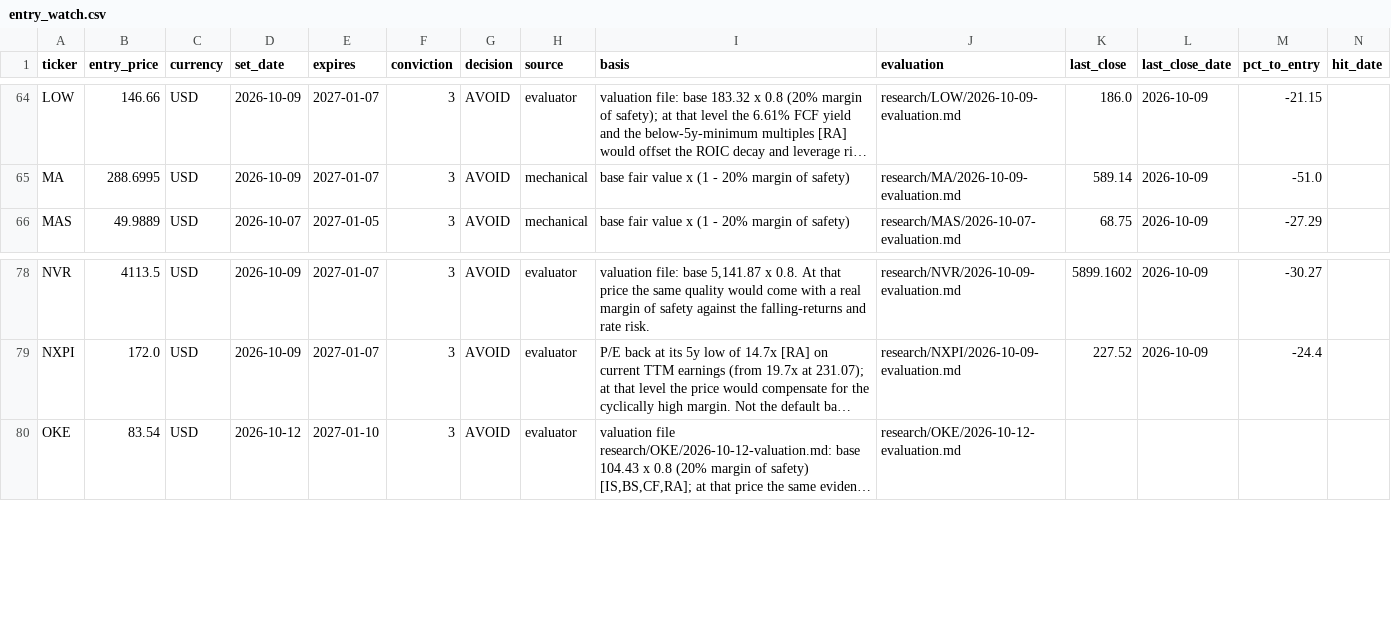
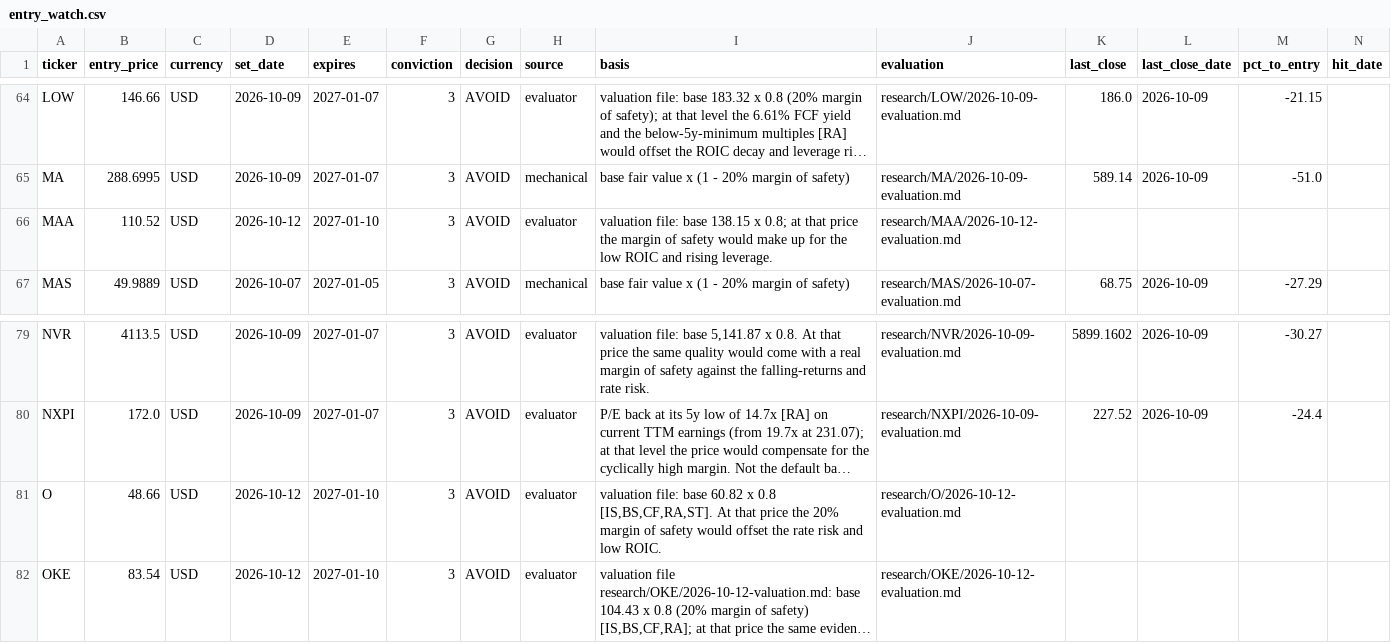
Before and after one commit to oskarajaspinall-cell/paper-portfolio, a CSV file: portfolio/entry_watch.csv, drawn as a sheet; only a part is shown, gaps mark what is left out; long unchanged cells end in …; rows hold the shown columns only; the diff names each change by its address in the sheet, - before the commit and + after, or states it on an @@ line.

```diff
--- a/portfolio/entry_watch.csv
+++ b/portfolio/entry_watch.csv
+row 66: MAA | 110.52 | USD | 2026-10-12 | 2027-01-10 | 3 | AVOID | evaluator | valuation file: base 138.15 x 0.8; at that price the margin of safety would make up for the low ROIC and rising leverage. | research/MAA/2026-10-12-evaluation.md
+row 81: O | 48.66 | USD | 2026-10-12 | 2027-01-10 | 3 | AVOID | evaluator | valuation file: base 60.82 x 0.8 [IS,BS,CF,RA,ST]. At that price the 20% margin of safety would offset the rate risk and low ROIC. | research/O/2026-10-12-evaluation.md
```
Also changed, not shown: portfolio/decisions.csv, reports/prescreen/2026-10-12.csv, 40 other files.
